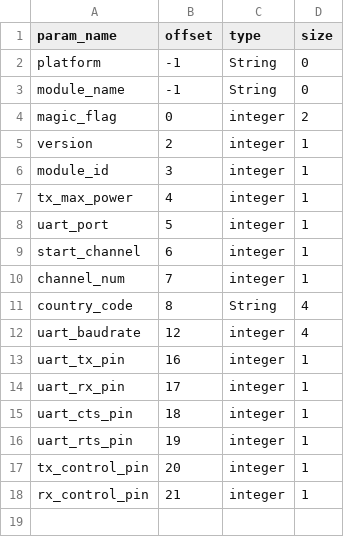
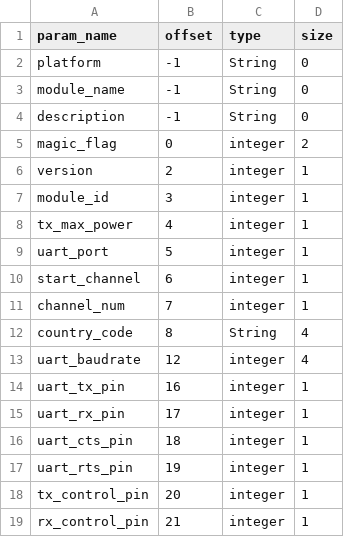
Before and after one commit to espressif/esp-at, a CSV file: components/customized_partitions/raw_data/factory_param/factory_param_type.csv, drawn as a sheet.

```diff
--- a/components/customized_partitions/raw_data/factory_param/factory_param_type.csv
+++ b/components/customized_partitions/raw_data/factory_param/factory_param_type.csv
@@ -3,2 +3,3 @@ platform,-1,String,0
 module_name,-1,String,0
+description,-1,String,0
 magic_flag,0,integer,2
```
Also changed, not shown: components/customized_partitions/raw_data/factory_param/factory_param_data.csv, 2 other files.
